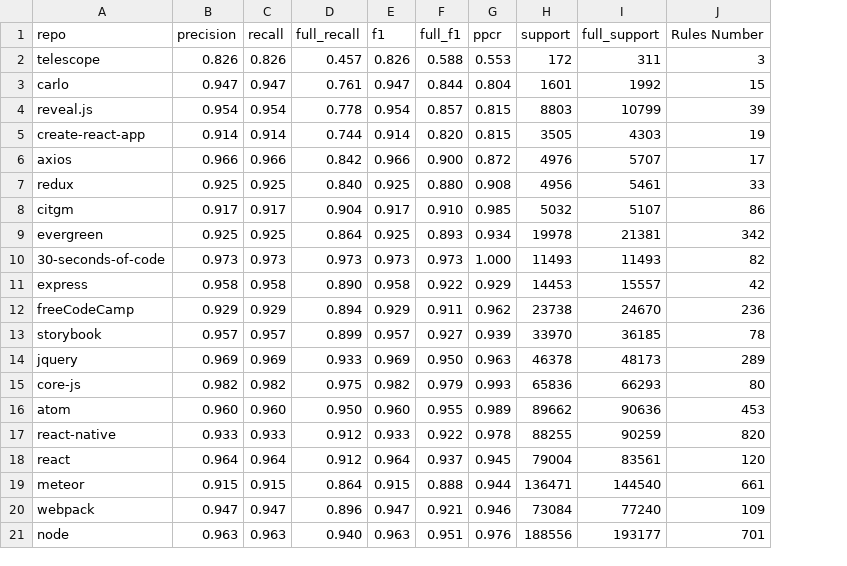
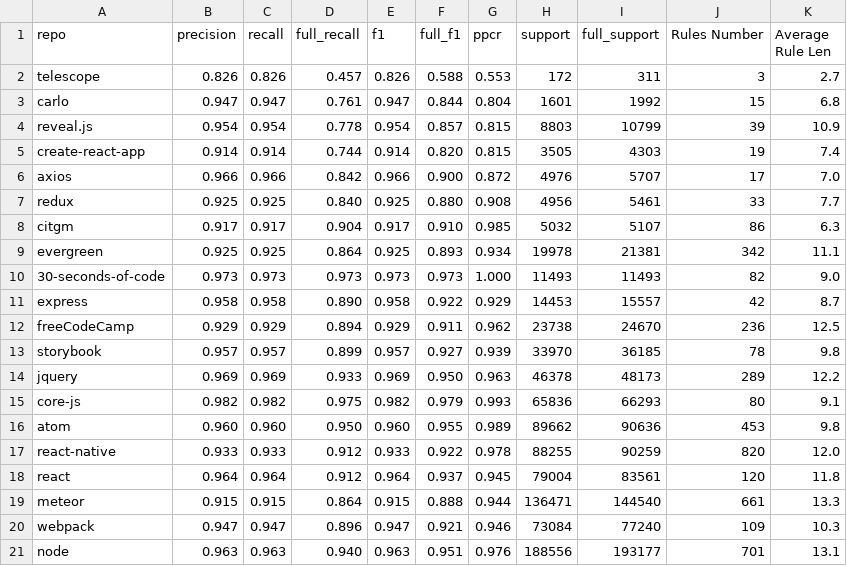
Before and after one commit to PRL-PRG/style-analyzer, a CSV file: reproductions/original_reproduction/summary.csv, drawn as a sheet; the diff names each change by its address in the sheet, - before the commit and + after, or states it on an @@ line.

```diff
--- a/reproductions/original_reproduction/summary.csv
+++ b/reproductions/original_reproduction/summary.csv
+column K (Average Rule Len), rows 2-21: 2.7 | 6.8 | 10.9 | 7.4 | 7.0 | 7.7 | 6.3 | 11.1 | 9.0 | 8.7 | 12.5 | 9.8 | 12.2 | 9.1 | 9.8 | 12.0 | 11.8 | 13.3 | 10.3 | 13.1
```
Also changed, not shown: reproductions/original_reproduction/labels.csv, reproductions/original_reproduction/predictions.csv, 2 other files.
